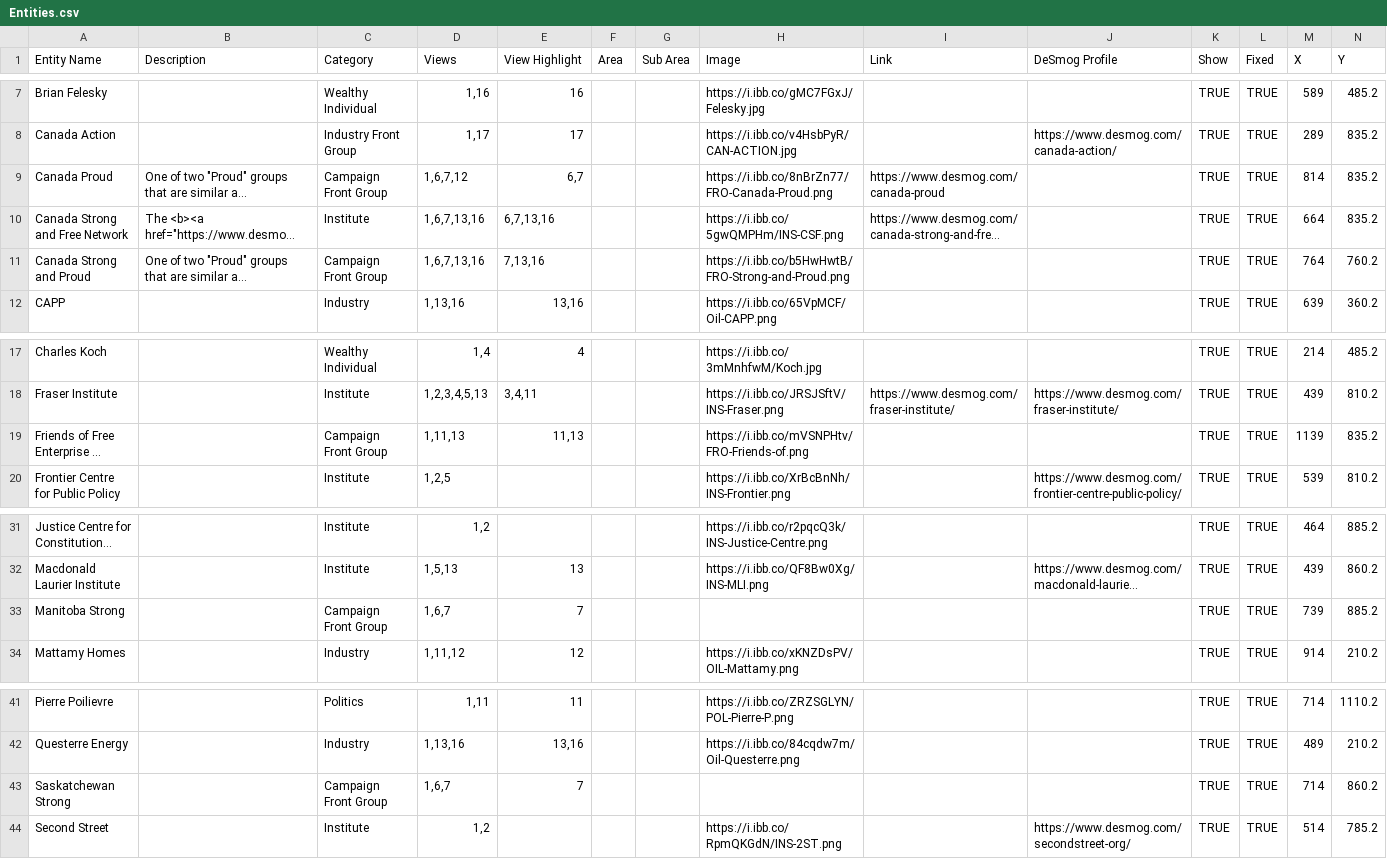
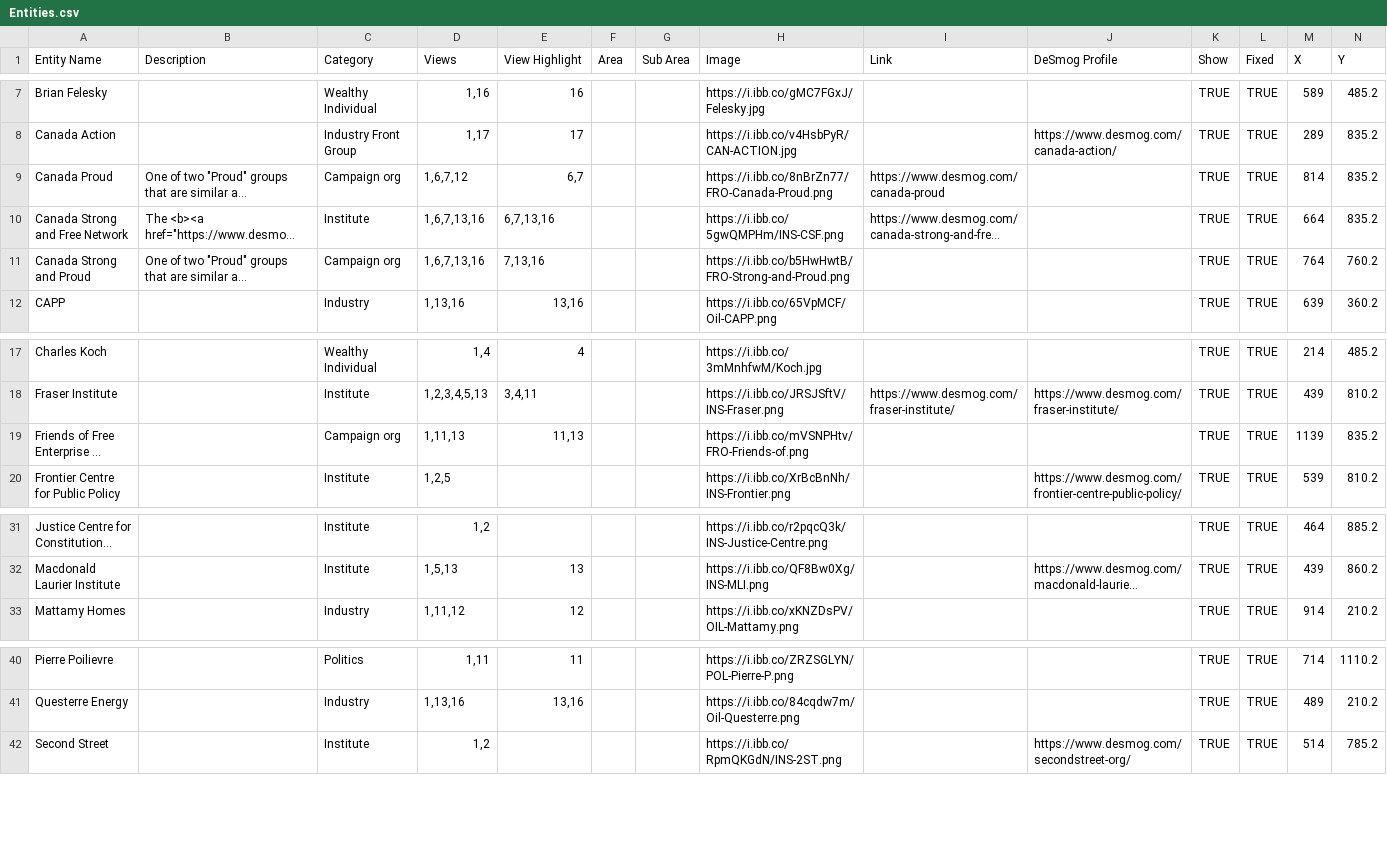
Before and after one commit to xStan89/Mapper2, a CSV file: data/Entities.csv, drawn as a sheet; only a part is shown, gaps mark what is left out; long unchanged cells end in …; rows hold the shown columns only; the diff names each change by its address in the sheet, - before the commit and + after, or states it on an @@ line.

```diff
--- a/data/Entities.csv
+++ b/data/Entities.csv
-C9 (Category): Campaign Front Group
+C9 (Category): Campaign org
-C11 (Category): Campaign Front Group
+C11 (Category): Campaign org
-C19 (Category): Campaign Front Group
+C19 (Category): Campaign org
-row 33: Manitoba Strong |  | Campaign Front Group | 1,6,7 | 7 |  |  |  |  |  | TRUE | TRUE | 739 | 885.2
-row 43: Saskatchewan Strong |  | Campaign Front Group | 1,6,7 | 7 |  |  |  |  |  | TRUE | TRUE | 714 | 860.2
```
Also changed, not shown: data/Connections.csv.
